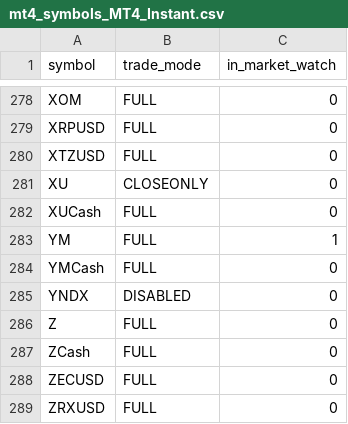
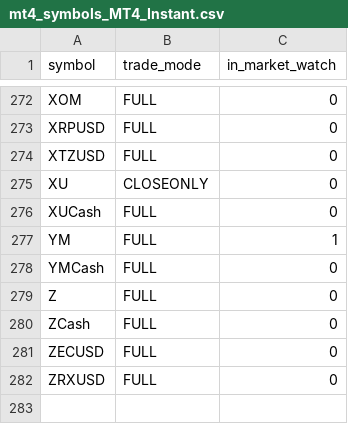
Before and after one commit to Yevhen79/Counter-MT-accs, a CSV file: data/last-run/mt4_symbols_MT4_Instant.csv, drawn as a sheet; only a part is shown, gaps mark what is left out; the diff covers the shown part only; the diff names each change by its address in the sheet, - before the commit and + after, or states it on an @@ line.

```diff
--- a/data/last-run/mt4_symbols_MT4_Instant.csv
+++ b/data/last-run/mt4_symbols_MT4_Instant.csv
-row 285: YNDX | DISABLED | 0
```
Also changed, not shown: 6 removed rows elsewhere in this file, data/last-run/mt4_symbols_MT4_Market.csv, data/last-run/mt4_symbols_MT4_Market_(Cyprus).csv, 12 other files.
